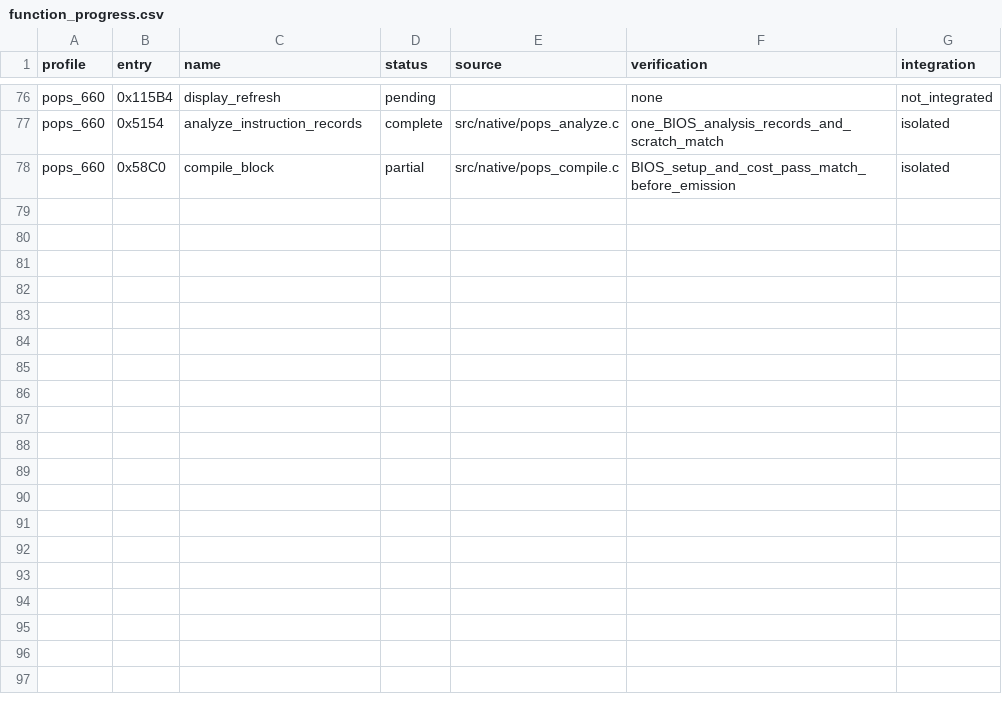
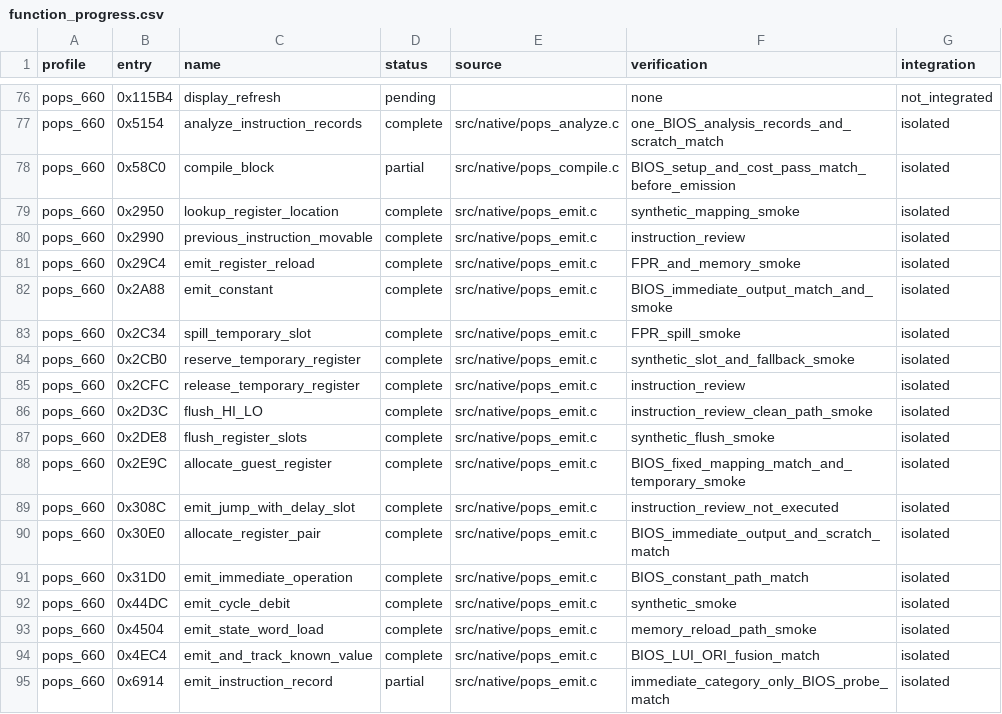
Before and after one commit to frangarcj/RePOPS, a CSV file: data/function_progress.csv, drawn as a sheet; only a part is shown, gaps mark what is left out; the diff names each change by its address in the sheet, - before the commit and + after, or states it on an @@ line.

Commit message:
feat(cpu): reconstruct register helpers and immediate emission

```diff
--- a/data/function_progress.csv
+++ b/data/function_progress.csv
+row 79: pops_660 | 0x2950 | lookup_register_location | complete | src/native/pops_emit.c | synthetic_mapping_smoke | isolated
+row 80: pops_660 | 0x2990 | previous_instruction_movable | complete | src/native/pops_emit.c | instruction_review | isolated
+row 81: pops_660 | 0x29C4 | emit_register_reload | complete | src/native/pops_emit.c | FPR_and_memory_smoke | isolated
+row 82: pops_660 | 0x2A88 | emit_constant | complete | src/native/pops_emit.c | BIOS_immediate_output_match_and_smoke | isolated
+row 83: pops_660 | 0x2C34 | spill_temporary_slot | complete | src/native/pops_emit.c | FPR_spill_smoke | isolated
+row 84: pops_660 | 0x2CB0 | reserve_temporary_register | complete | src/native/pops_emit.c | synthetic_slot_and_fallback_smoke | isolated
+row 85: pops_660 | 0x2CFC | release_temporary_register | complete | src/native/pops_emit.c | instruction_review | isolated
+row 86: pops_660 | 0x2D3C | flush_HI_LO | complete | src/native/pops_emit.c | instruction_review_clean_path_smoke | isolated
+row 87: pops_660 | 0x2DE8 | flush_register_slots | complete | src/native/pops_emit.c | synthetic_flush_smoke | isolated
+row 88: pops_660 | 0x2E9C | allocate_guest_register | complete | src/native/pops_emit.c | BIOS_fixed_mapping_match_and_temporary_smoke | isolated
+row 89: pops_660 | 0x308C | emit_jump_with_delay_slot | complete | src/native/pops_emit.c | instruction_review_not_executed | isolated
+row 90: pops_660 | 0x30E0 | allocate_register_pair | complete | src/native/pops_emit.c | BIOS_immediate_output_and_scratch_match | isolated
+row 91: pops_660 | 0x31D0 | emit_immediate_operation | complete | src/native/pops_emit.c | BIOS_constant_path_match | isolated
+row 92: pops_660 | 0x44DC | emit_cycle_debit | complete | src/native/pops_emit.c | synthetic_smoke | isolated
+row 93: pops_660 | 0x4504 | emit_state_word_load | complete | src/native/pops_emit.c | memory_reload_path_smoke | isolated
+row 94: pops_660 | 0x4EC4 | emit_and_track_known_value | complete | src/native/pops_emit.c | BIOS_LUI_ORI_fusion_match | isolated
+row 95: pops_660 | 0x6914 | emit_instruction_record | partial | src/native/pops_emit.c | immediate_category_only_BIOS_probe_match | isolated
```
Also changed, not shown: 10 other files.
